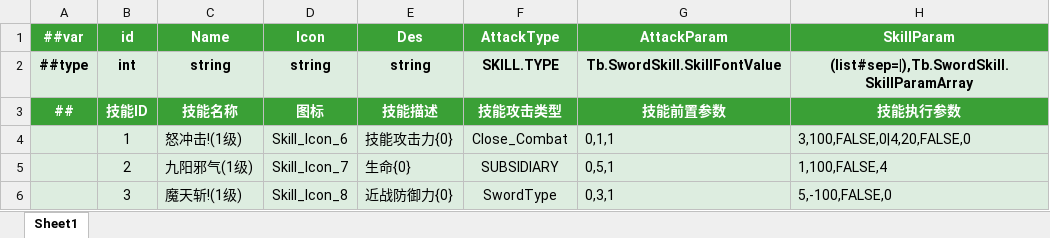
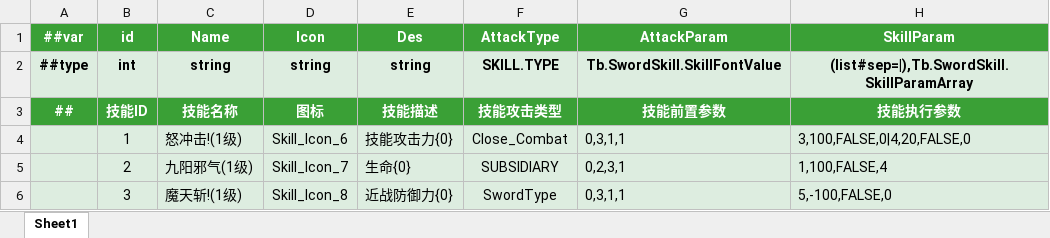
Before and after one commit to QQ1273459693/EmpireOnlineclient, an Excel workbook: Luban/Config/Datas/EnemySkillBase.xlsx, sheet Sheet1, drawn as a sheet; values as stored, in another font and other column widths than the file's, no borders; the diff names each change by its address in the sheet, - before the commit and + after, or states it on an @@ line.

```diff
--- a/Luban/Config/Datas/EnemySkillBase.xlsx (sheet Sheet1)
+++ b/Luban/Config/Datas/EnemySkillBase.xlsx (sheet Sheet1)
-G4 (AttackParam): 0,1,1
+G4 (AttackParam): 0,3,1,1
-G5 (AttackParam): 0,5,1
+G5 (AttackParam): 0,2,3,1
-G6 (AttackParam): 0,3,1
+G6 (AttackParam): 0,3,1,1
```
Also changed, not shown: Luban/Config/Datas/SwordSkillBase.xlsx, Luban/Config/Datas/__enums__.xlsx, 8 other files.
